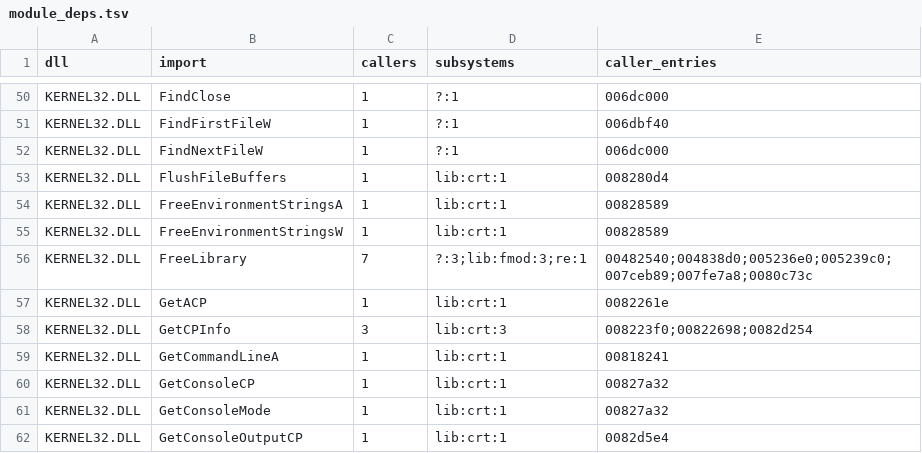
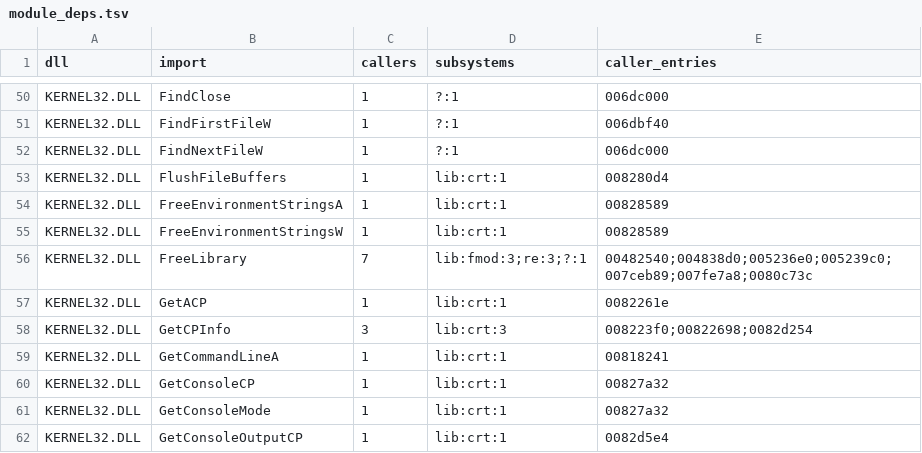
Before and after one commit to sergen213/openunderworld, a TSV file: docs/re/db/module_deps.tsv, drawn as a sheet; only a part is shown, gaps mark what is left out; the diff covers the shown part only.

```diff
--- a/docs/re/db/module_deps.tsv
+++ b/docs/re/db/module_deps.tsv
@@ -55,3 +55,3 @@ KERNEL32.DLL	FreeEnvironmentStringsA	1	lib:crt:1	00828589
 KERNEL32.DLL	FreeEnvironmentStringsW	1	lib:crt:1	00828589
-KERNEL32.DLL	FreeLibrary	7	?:3;lib:fmod:3;re:1	00482540;004838d0;005236e0;005239c0;007ceb89;007fe7a8;0080c73c
+KERNEL32.DLL	FreeLibrary	7	lib:fmod:3;re:3;?:1	00482540;004838d0;005236e0;005239c0;007ceb89;007fe7a8;0080c73c
 KERNEL32.DLL	GetACP	1	lib:crt:1	0082261e
```
Also changed, not shown: 18 edited cells elsewhere in this file, docs/re/db/priorities.tsv, docs/re/db/rtti.tsv, 10 other files.
